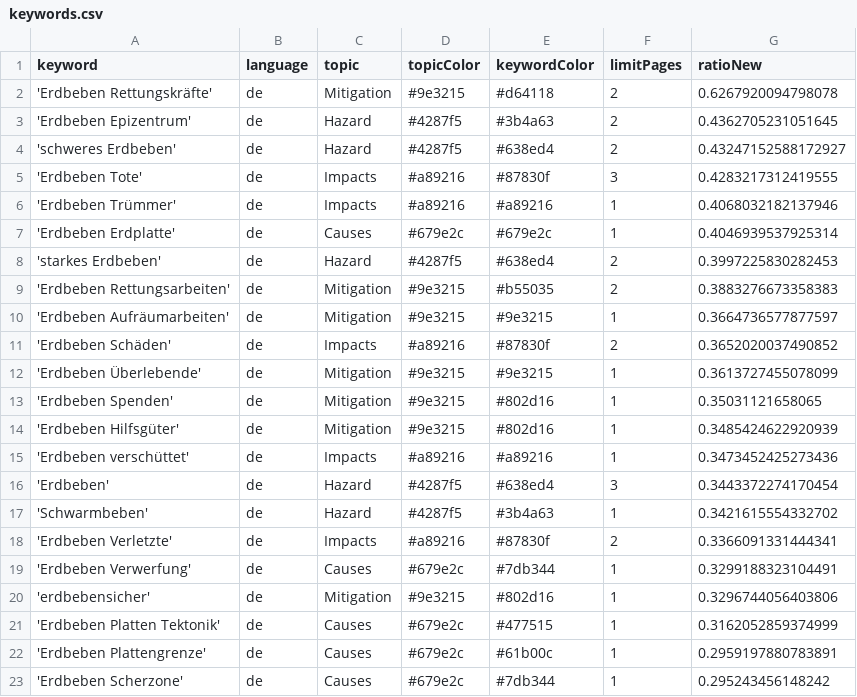
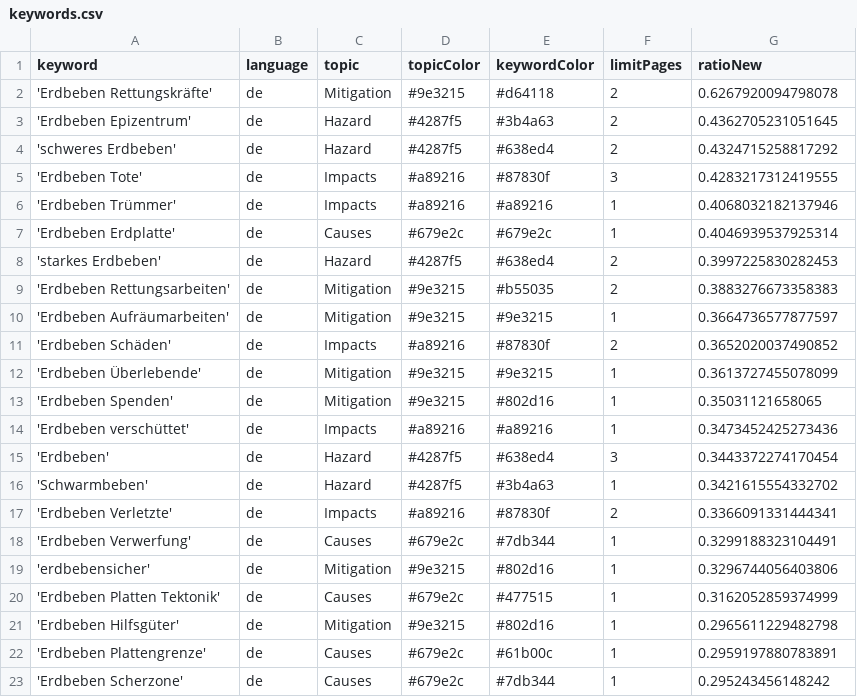
Before and after one commit to MarcoL95-news/winterIsComing, a CSV file: keywords.csv, drawn as a sheet.

Commit message:
Commit from GitHub Actions (harvest:0.0)

```diff
--- a/keywords.csv
+++ b/keywords.csv
@@ -3,3 +3,3 @@ keyword,language,topic,topicColor,keywordColor,limitPages,ratioNew
 'Erdbeben Epizentrum',de,Hazard,#4287f5,#3b4a63,2,0.4362705231051645
-'schweres Erdbeben',de,Hazard,#4287f5,#638ed4,2,0.43247152588172927
+'schweres Erdbeben',de,Hazard,#4287f5,#638ed4,2,0.4324715258817292
 'Erdbeben Tote',de,Impacts,#a89216,#87830f,3,0.4283217312419555
@@ -13,3 +13,2 @@ keyword,language,topic,topicColor,keywordColor,limitPages,ratioNew
 'Erdbeben Spenden',de,Mitigation,#9e3215,#802d16,1,0.35031121658065
-'Erdbeben Hilfsgüter',de,Mitigation,#9e3215,#802d16,1,0.3485424622920939
 'Erdbeben verschüttet',de,Impacts,#a89216,#a89216,1,0.3473452425273436
@@ -21,2 +20,3 @@ keyword,language,topic,topicColor,keywordColor,limitPages,ratioNew
 'Erdbeben Platten Tektonik',de,Causes,#679e2c,#477515,1,0.3162052859374999
+'Erdbeben Hilfsgüter',de,Mitigation,#9e3215,#802d16,1,0.2965611229482798
 'Erdbeben Plattengrenze',de,Causes,#679e2c,#61b00c,1,0.2959197880783891
```
